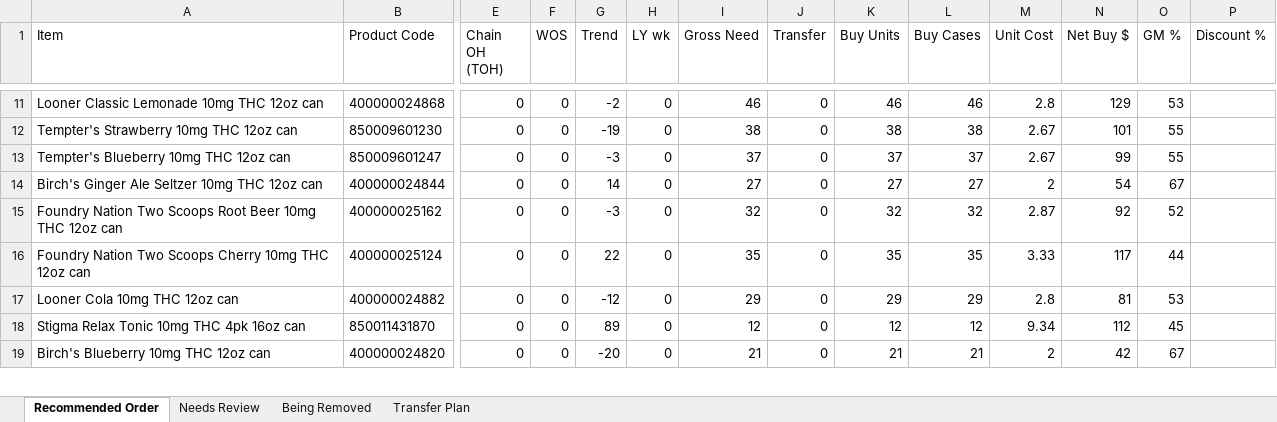
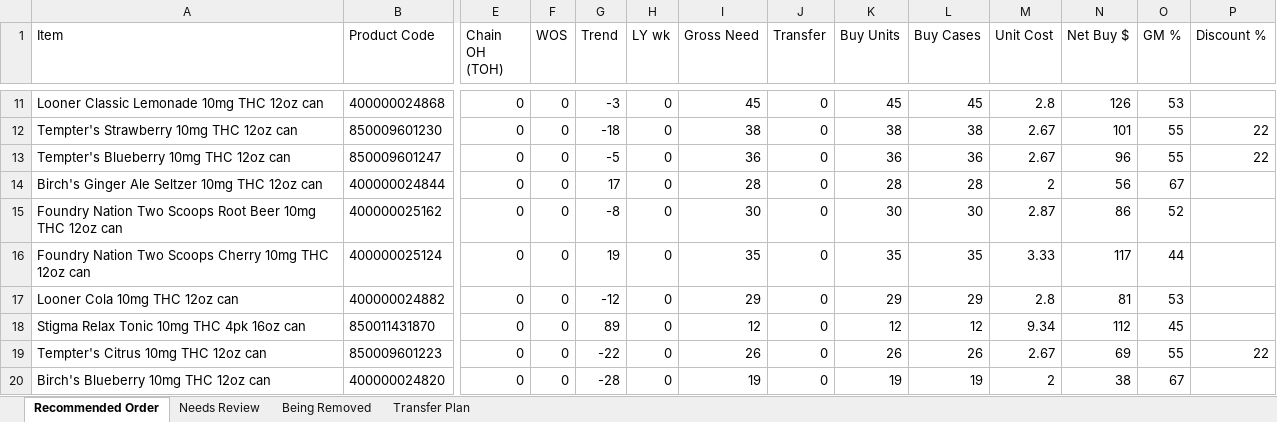
Before and after one commit to Akuklok/thc-dashboard, an Excel workbook: data/THC Recommended Order.xlsx, sheet Recommended Order, drawn as a sheet; only a part is shown, gaps mark what is left out; values as stored, in another font and other column widths than the file's, no borders; addresses are those after the commit; rows hold the shown columns only; the diff covers the shown part only; the diff names each change by its address in the sheet, - before the commit and + after, or states it on an @@ line.

Commit message:
auto-update THC Recommended Order.xlsx

```diff
--- a/data/THC Recommended Order.xlsx (sheet Recommended Order)
+++ b/data/THC Recommended Order.xlsx (sheet Recommended Order)
-G11 (Trend): -2
+G11 (Trend): -3
-I11 (Gross Need): 46
+I11 (Gross Need): 45
-K11 (Buy Units): 46
+K11 (Buy Units): 45
-L11 (Buy Cases): 46
+L11 (Buy Cases): 45
-N11 (Net Buy $): 129
+N11 (Net Buy $): 126
-G12 (Trend): -19
+G12 (Trend): -18
-P12:P13 (Discount %): (empty)
+P12:P13 (Discount %): 22
-G13 (Trend): -3
+G13 (Trend): -5
-I13 (Gross Need): 37
+I13 (Gross Need): 36
-K13 (Buy Units): 37
+K13 (Buy Units): 36
-L13 (Buy Cases): 37
+L13 (Buy Cases): 36
-N13 (Net Buy $): 99
+N13 (Net Buy $): 96
-G14 (Trend): 14
+G14 (Trend): 17
-I14 (Gross Need): 27
+I14 (Gross Need): 28
-K14 (Buy Units): 27
+K14 (Buy Units): 28
-L14 (Buy Cases): 27
+L14 (Buy Cases): 28
-N14 (Net Buy $): 54
+N14 (Net Buy $): 56
-G15 (Trend): -3
+G15 (Trend): -8
-I15 (Gross Need): 32
+I15 (Gross Need): 30
-K15 (Buy Units): 32
+K15 (Buy Units): 30
-L15 (Buy Cases): 32
+L15 (Buy Cases): 30
-N15 (Net Buy $): 92
+N15 (Net Buy $): 86
-G16 (Trend): 22
+G16 (Trend): 19
+row 19: Tempter's Citrus 10mg THC 12oz can | 850009601223 | 0 | 0 | -22 | 0 | 26 | 0 | 26 | 26 | 2.67 | 69 | 55 | 22
-G20 (Trend): -20
+G20 (Trend): -28
-I20 (Gross Need): 21
+I20 (Gross Need): 19
-K20 (Buy Units): 21
+K20 (Buy Units): 19
-L20 (Buy Cases): 21
+L20 (Buy Cases): 19
-N20 (Net Buy $): 42
+N20 (Net Buy $): 38
```
Also changed, not shown: 36 added rows, 35 removed rows and 234 edited cells elsewhere in this sheet, sheet Transfer Plan, sheet Needs Review, sheet Being Removed.
